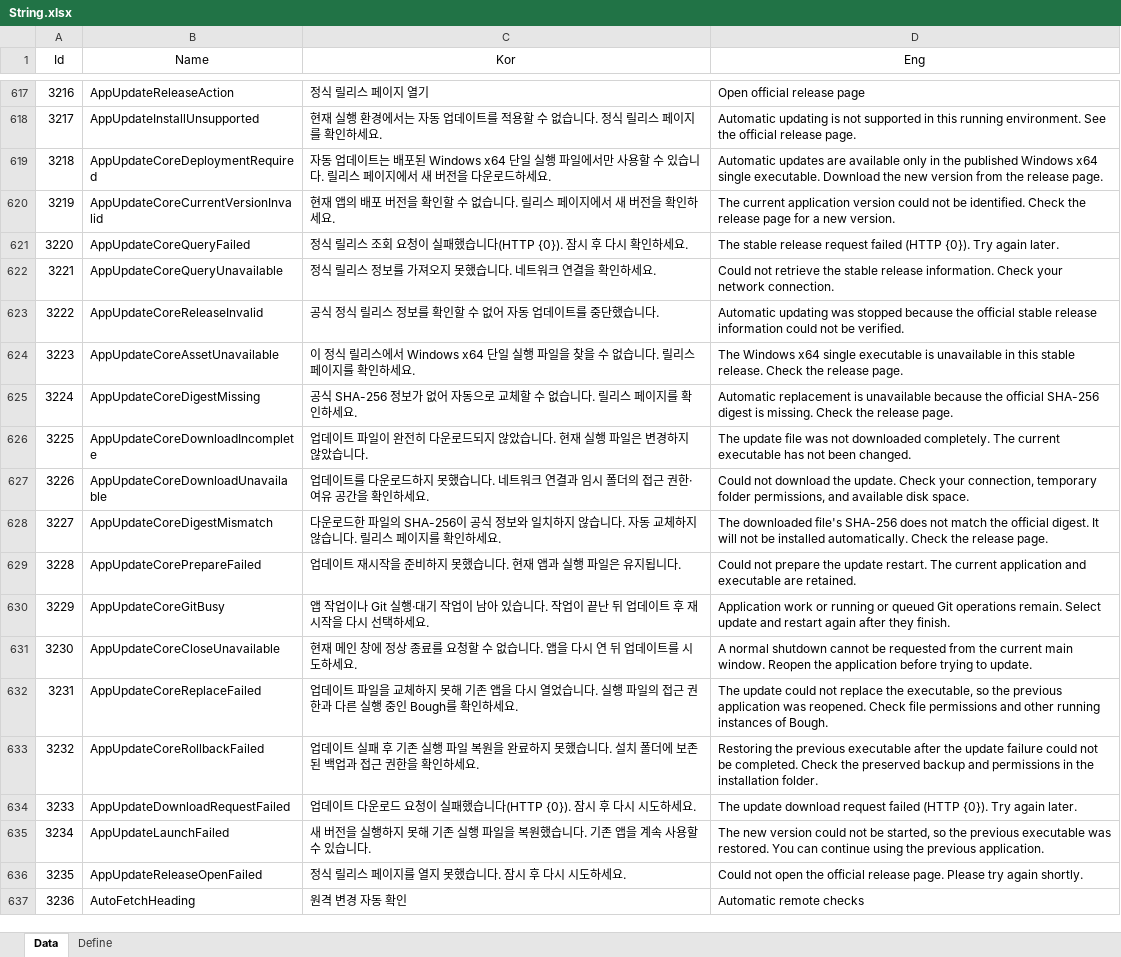
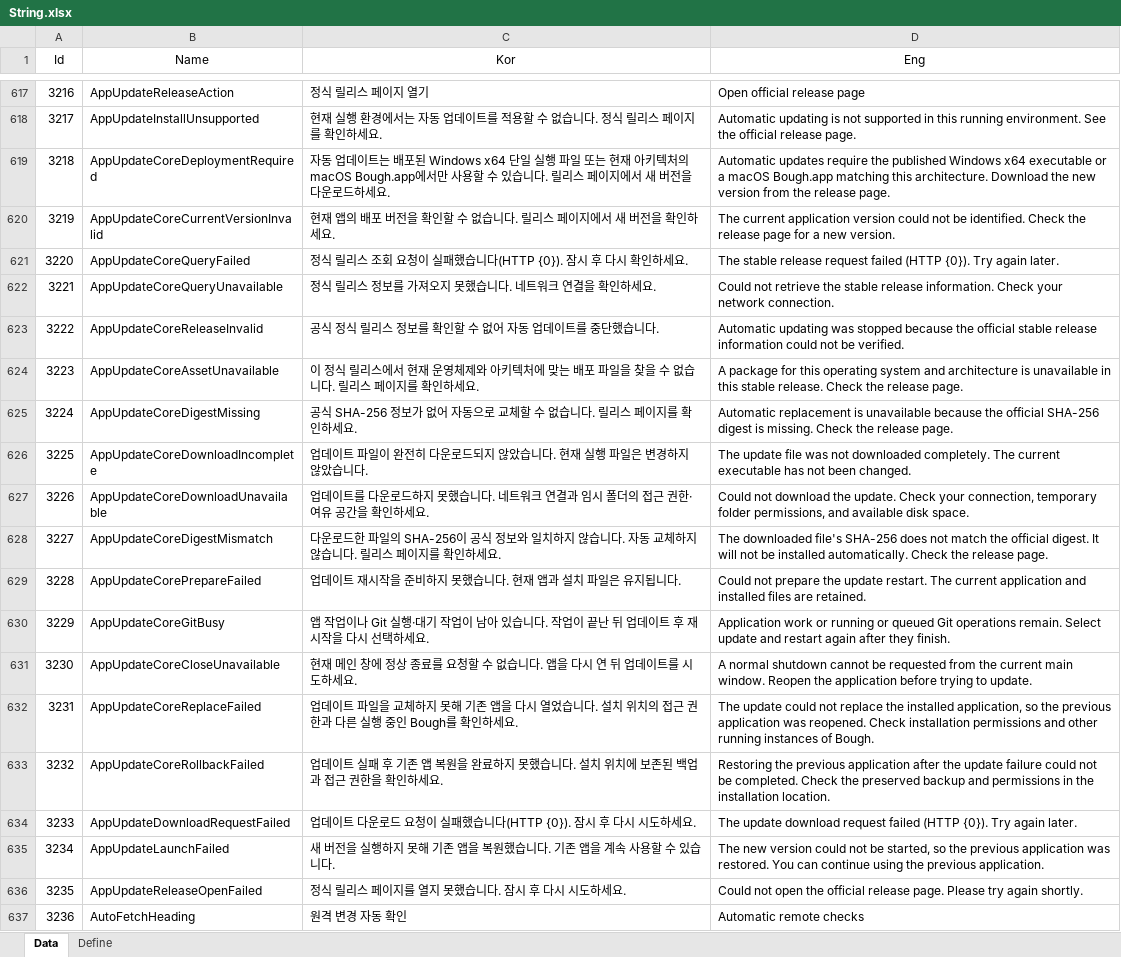
Before and after one commit to EomTaeWook/Bough, an Excel workbook: Excel/String.xlsx, sheet Data, drawn as a sheet; only a part is shown, gaps mark what is left out; values as stored, in another font and other column widths than the file's, no borders; the diff names each change by its address in the sheet, - before the commit and + after, or states it on an @@ line.

Commit message:
macOS 배포와 OS별 DI 업데이트 연결

```diff
--- a/Excel/String.xlsx (sheet Data)
+++ b/Excel/String.xlsx (sheet Data)
-C619 (Kor): …행 파일에서만…
+C619 (Kor): …행 파일 또는 현재 아키텍처의 macOS Bough.app에서만…
-D619 (Eng): Automatic updates are available only in the published Windows x64 single executable. Download the…
+D619 (Eng): Automatic updates require the published Windows x64 executable or a macOS Bough.app matching this architecture. Download the…
-C624 (Kor): …스에서 Windows x64 단일 실행 파일을…
+C624 (Kor): …스에서 현재 운영체제와 아키텍처에 맞는 배포 파일을…
-D624 (Eng): The Windows x64 single executable is unavailable…
+D624 (Eng): A package for this operating system and architecture is unavailable…
-C629 (Kor): 업데이트 재시작을 준비하지 못했습니다. 현재 앱과 실행 파일은 유지됩니다.
+C629 (Kor): 업데이트 재시작을 준비하지 못했습니다. 현재 앱과 설치 파일은 유지됩니다.
-D629 (Eng): …application and executable are retained.
+D629 (Eng): …application and installed files are retained.
-C632 (Kor): …습니다. 실행 파일의 접근…
+C632 (Kor): …습니다. 설치 위치의 접근…
-D632 (Eng): …replace the executable, so the previous application was reopened. Check file permissions and…
+D632 (Eng): …replace the installed application, so the previous application was reopened. Check installation permissions and…
-C633 (Kor): …기존 실행 파일 복원을 완료하지 못했습니다. 설치 폴더에 보존…
+C633 (Kor): …기존 앱 복원을 완료하지 못했습니다. 설치 위치에 보존…
-D633 (Eng): …the previous executable after the update failure could not be completed. Check the preserved backup and permissions in the installation folder.
+D633 (Eng): …the previous application after the update failure could not be completed. Check the preserved backup and permissions in the installation location.
-C635 (Kor): …기존 실행 파일을 복원…
+C635 (Kor): …기존 앱을 복원…
-D635 (Eng): …the previous executable was restored.…
+D635 (Eng): …the previous application was restored.…
```
Also changed, not shown: 11 other files.
